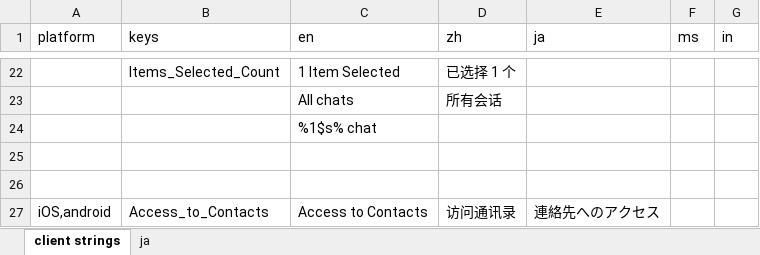
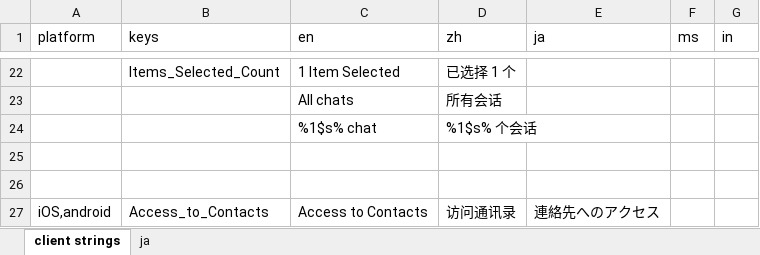
Before and after one commit to xingstarx/sync-google-sheet, an Excel workbook: client.xlsx, sheet client strings, drawn as a sheet; only a part is shown, gaps mark what is left out; values as stored, in another font and other column widths than the file's, no borders; charts and pictures and conditional formats not drawn; the diff names each change by its address in the sheet, - before the commit and + after, or states it on an @@ line.

Commit message:
update client.xlsx

```diff
--- a/client.xlsx (sheet client strings)
+++ b/client.xlsx (sheet client strings)
-D24 (zh): (empty)
+D24 (zh): %1$s% 个会话
```
